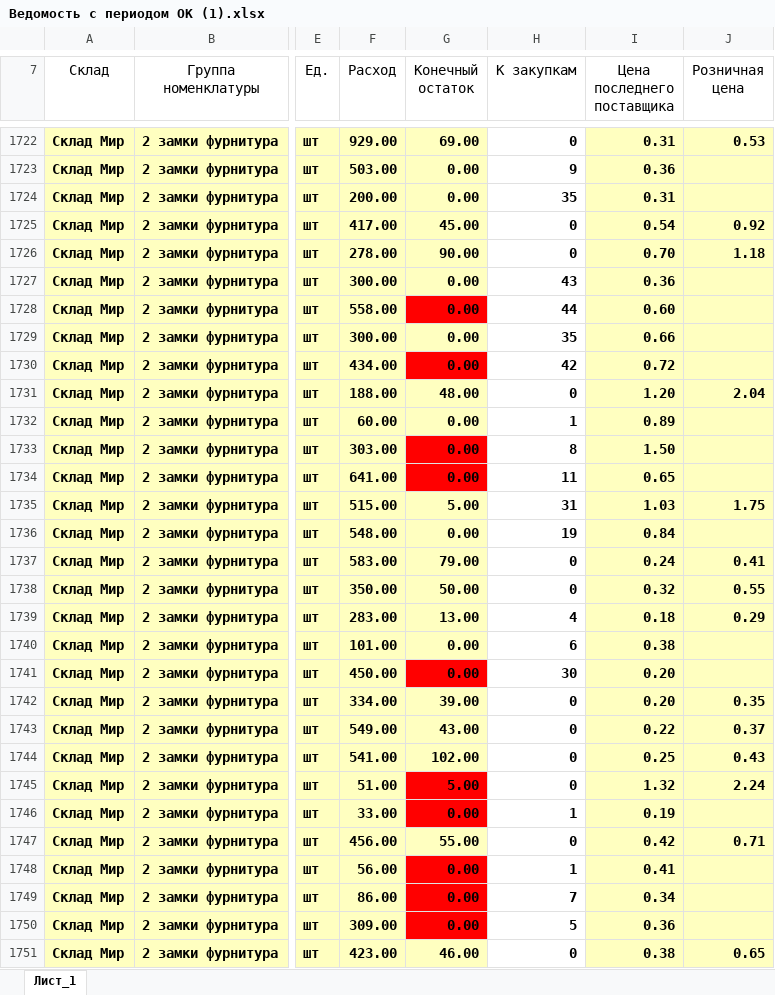
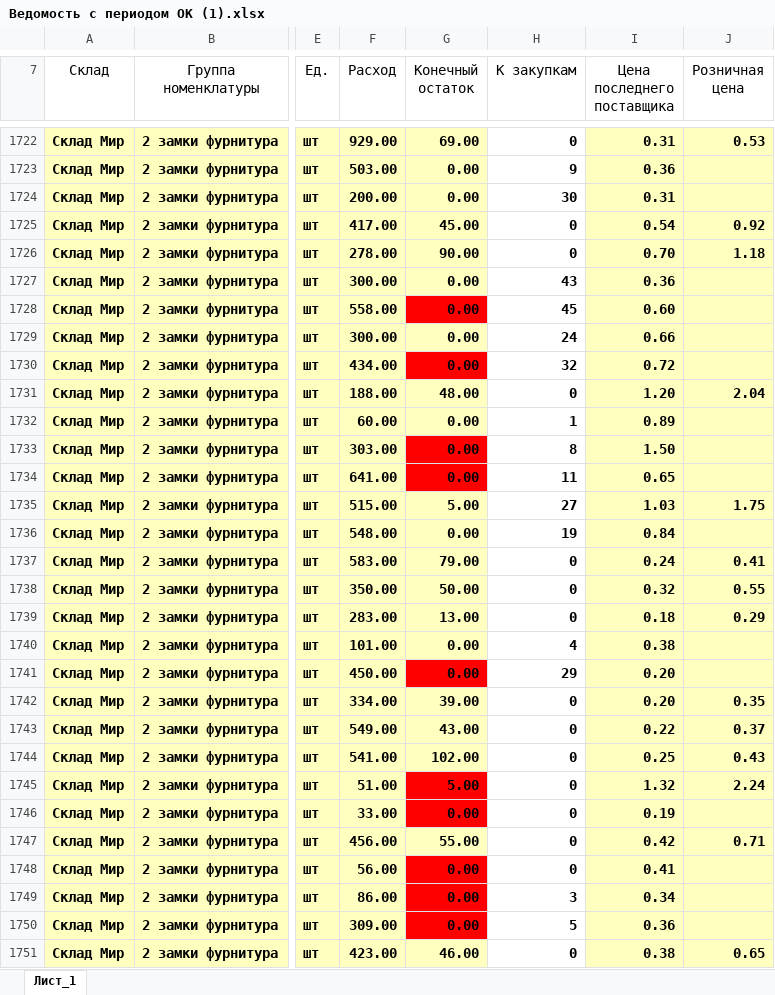
Before and after one commit to slchumak75-sketch/Ostatki-2, an Excel workbook: Ведомость с периодом ОК (1).xlsx, sheet Лист_1, drawn as a sheet; only a part is shown, gaps mark what is left out; values as stored, in another font and other column widths than the file's, no borders; charts and pictures not drawn; the diff covers the shown part only; the diff names each change by its address in the sheet, - before the commit and + after, or states it on an @@ line.

```diff
--- a/Ведомость с периодом ОК (1).xlsx (sheet Лист_1)
+++ b/Ведомость с периодом ОК (1).xlsx (sheet Лист_1)
-H1724 (К закупкам): 35
+H1724 (К закупкам): 30
-H1728 (К закупкам): 44
+H1728 (К закупкам): 45
-H1729 (К закупкам): 35
+H1729 (К закупкам): 24
-H1730 (К закупкам): 42
+H1730 (К закупкам): 32
-H1735 (К закупкам): 31
+H1735 (К закупкам): 27
-H1739 (К закупкам): 4
+H1739 (К закупкам): 0
-H1740 (К закупкам): 6
+H1740 (К закупкам): 4
-H1741 (К закупкам): 30
+H1741 (К закупкам): 29
-H1746 (К закупкам): 1
+H1746 (К закупкам): 0
-H1748 (К закупкам): 1
+H1748 (К закупкам): 0
-H1749 (К закупкам): 7
+H1749 (К закупкам): 3
```
Also changed, not shown: 130 edited cells elsewhere in this sheet, Заявки поставщикам (авторасчёт).xlsx, 27 other files.
